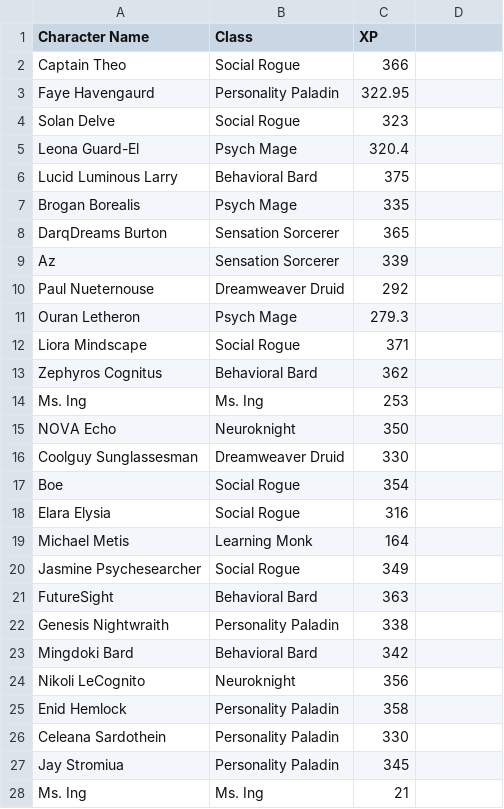
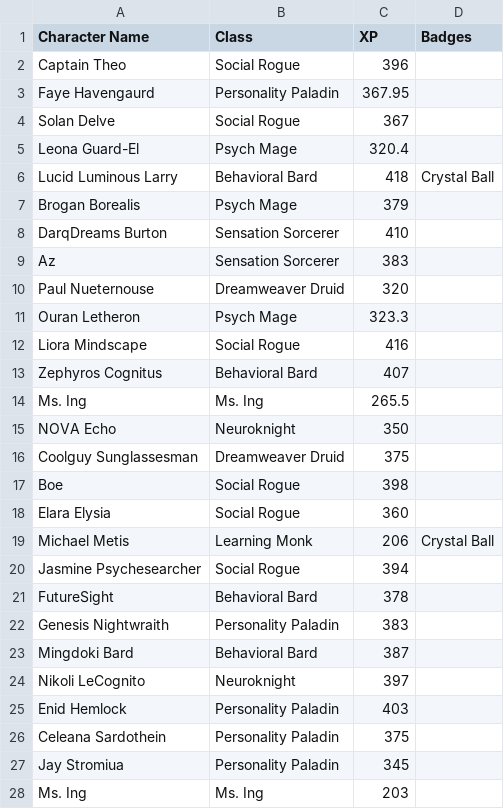
Before and after one commit to dharaden/psyc101, a CSV file: data/psyc101XP.csv, drawn as a sheet; only a part is shown; the diff covers the shown part only.

```diff
--- a/data/psyc101XP.csv
+++ b/data/psyc101XP.csv
@@ -1,4 +1,4 @@
-Character Name,Class,XP
-Captain Theo,Social Rogue,366
-Faye Havengaurd,Personality Paladin,322.95
-Solan Delve,Social Rogue,323
+"Character Name","Class","XP","Badges"
+"Captain Theo","Social Rogue",396,
+"Faye Havengaurd","Personality Paladin",367.95,
+"Solan Delve","Social Rogue",367,
@@ -6,9 +6,9 @@ Leona Guard-El,Psych Mage,320.4
-Lucid Luminous Larry,Behavioral Bard,375
-Brogan Borealis,Psych Mage,335
-DarqDreams Burton,Sensation Sorcerer,365
-Az,Sensation Sorcerer,339
-Paul Nueternouse,Dreamweaver Druid,292
-Ouran Letheron,Psych Mage,279.3
-Liora Mindscape,Social Rogue,371
-Zephyros Cognitus,Behavioral Bard,362
-Ms. Ing,Ms. Ing,253
+"Lucid Luminous Larry","Behavioral Bard",418,"Crystal Ball"
+"Brogan Borealis","Psych Mage",379,
+"DarqDreams Burton","Sensation Sorcerer",410,
+"Az","Sensation Sorcerer",383,
+"Paul Nueternouse","Dreamweaver Druid",320,
+"Ouran Letheron","Psych Mage",323.3,
+"Liora Mindscape","Social Rogue",416,
+"Zephyros Cognitus","Behavioral Bard",407,
+"Ms. Ing","Ms. Ing",265.5,
@@ -16,11 +16,11 @@ NOVA Echo,Neuroknight,350
-Coolguy Sunglassesman,Dreamweaver Druid,330
-Boe,Social Rogue,354
-Elara Elysia,Social Rogue,316
-Michael Metis,Learning Monk,164
-Jasmine Psychesearcher,Social Rogue,349
-FutureSight,Behavioral Bard,363
-Genesis Nightwraith,Personality Paladin,338
-Mingdoki Bard,Behavioral Bard,342
-Nikoli LeCognito,Neuroknight,356
-Enid Hemlock,Personality Paladin,358
-Celeana Sardothein,Personality Paladin,330
+"Coolguy Sunglassesman","Dreamweaver Druid",375,
+"Boe","Social Rogue",398,
+"Elara Elysia","Social Rogue",360,
+"Michael Metis","Learning Monk",206,"Crystal Ball"
+"Jasmine Psychesearcher","Social Rogue",394,
+"FutureSight","Behavioral Bard",378,
+"Genesis Nightwraith","Personality Paladin",383,
+"Mingdoki Bard","Behavioral Bard",387,
+"Nikoli LeCognito","Neuroknight",397,
+"Enid Hemlock","Personality Paladin",403,
+"Celeana Sardothein","Personality Paladin",375,
@@ -28 +28 @@ Jay Stromiua,Personality Paladin,345
-Ms. Ing,Ms. Ing,21
+"Ms. Ing","Ms. Ing",203,
```
Also changed, not shown: 1 removed row and 56 edited cells elsewhere in this file, 1 other file.
